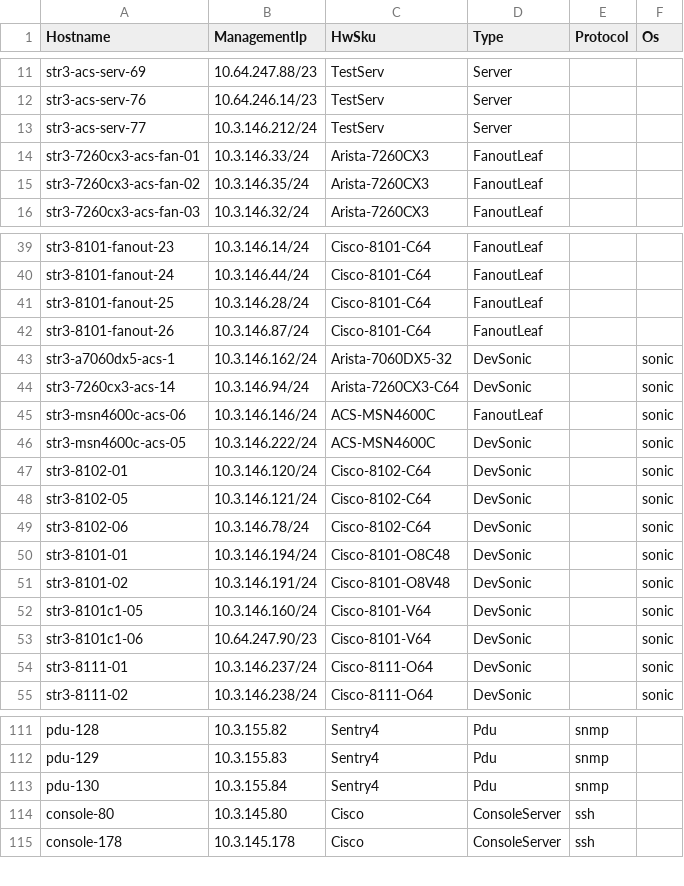
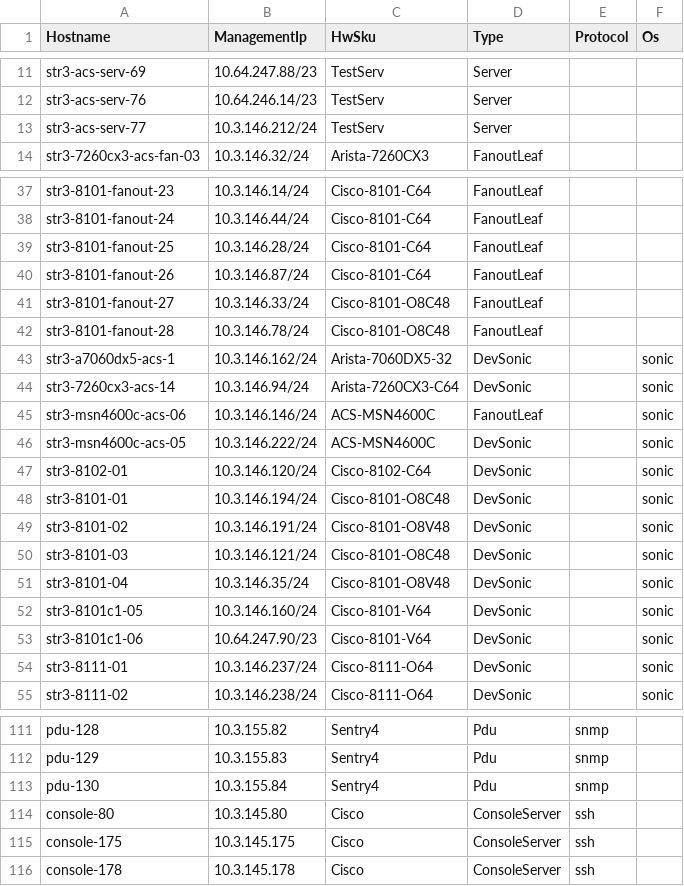
Before and after one commit to Pterosaur/sonic-mgmt, a CSV file: ansible/files/sonic_str3_devices.csv, drawn as a sheet; only a part is shown, gaps mark what is left out.

```diff
--- a/ansible/files/sonic_str3_devices.csv
+++ b/ansible/files/sonic_str3_devices.csv
@@ -13,4 +13,2 @@ str3-acs-serv-76,10.64.246.14/23,TestServ,Server,,
 str3-acs-serv-77,10.3.146.212/24,TestServ,Server,,
-str3-7260cx3-acs-fan-01,10.3.146.33/24,Arista-7260CX3,FanoutLeaf,,
-str3-7260cx3-acs-fan-02,10.3.146.35/24,Arista-7260CX3,FanoutLeaf,,
 str3-7260cx3-acs-fan-03,10.3.146.32/24,Arista-7260CX3,FanoutLeaf,,
@@ -42,2 +40,4 @@ str3-8101-fanout-25,10.3.146.28/24,Cisco-8101-C64,FanoutLeaf,,
 str3-8101-fanout-26,10.3.146.87/24,Cisco-8101-C64,FanoutLeaf,,
+str3-8101-fanout-27,10.3.146.33/24,Cisco-8101-O8C48,FanoutLeaf,,
+str3-8101-fanout-28,10.3.146.78/24,Cisco-8101-O8C48,FanoutLeaf,,
 str3-a7060dx5-acs-1,10.3.146.162/24,Arista-7060DX5-32,DevSonic,,sonic
@@ -47,6 +47,6 @@ str3-msn4600c-acs-05,10.3.146.222/24,ACS-MSN4600C,DevSonic,,sonic
 str3-8102-01,10.3.146.120/24,Cisco-8102-C64,DevSonic,,sonic
-str3-8102-05,10.3.146.121/24,Cisco-8102-C64,DevSonic,,sonic
-str3-8102-06,10.3.146.78/24,Cisco-8102-C64,DevSonic,,sonic
 str3-8101-01,10.3.146.194/24,Cisco-8101-O8C48,DevSonic,,sonic
 str3-8101-02,10.3.146.191/24,Cisco-8101-O8V48,DevSonic,,sonic
+str3-8101-03,10.3.146.121/24,Cisco-8101-O8C48,DevSonic,,sonic
+str3-8101-04,10.3.146.35/24,Cisco-8101-O8V48,DevSonic,,sonic
 str3-8101c1-05,10.3.146.160/24,Cisco-8101-V64,DevSonic,,sonic
@@ -114,2 +114,3 @@ pdu-130,10.3.155.84,Sentry4,Pdu,snmp,
 console-80,10.3.145.80,Cisco,ConsoleServer,ssh,
+console-175,10.3.145.175,Cisco,ConsoleServer,ssh,
 console-178,10.3.145.178,Cisco,ConsoleServer,ssh,
```
Also changed, not shown: ansible/files/sonic_ixia_devices.csv, ansible/files/sonic_str3_console_links.csv, 22 other files.
